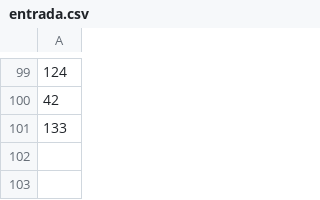
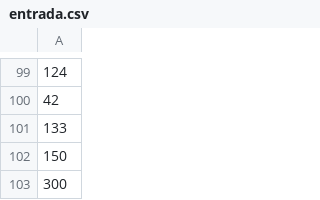
Before and after one commit to lexander91alfa/projeto_python_com_github_actions, a CSV file: dados/entrada.csv, drawn as a sheet; only a part is shown, gaps mark what is left out; the diff names each change by its address in the sheet, - before the commit and + after, or states it on an @@ line.

Commit message:
Adiciona novos valores ao arquivo de entrada.csv

```diff
--- a/dados/entrada.csv
+++ b/dados/entrada.csv
+row 102: 150
+row 103: 300
```
